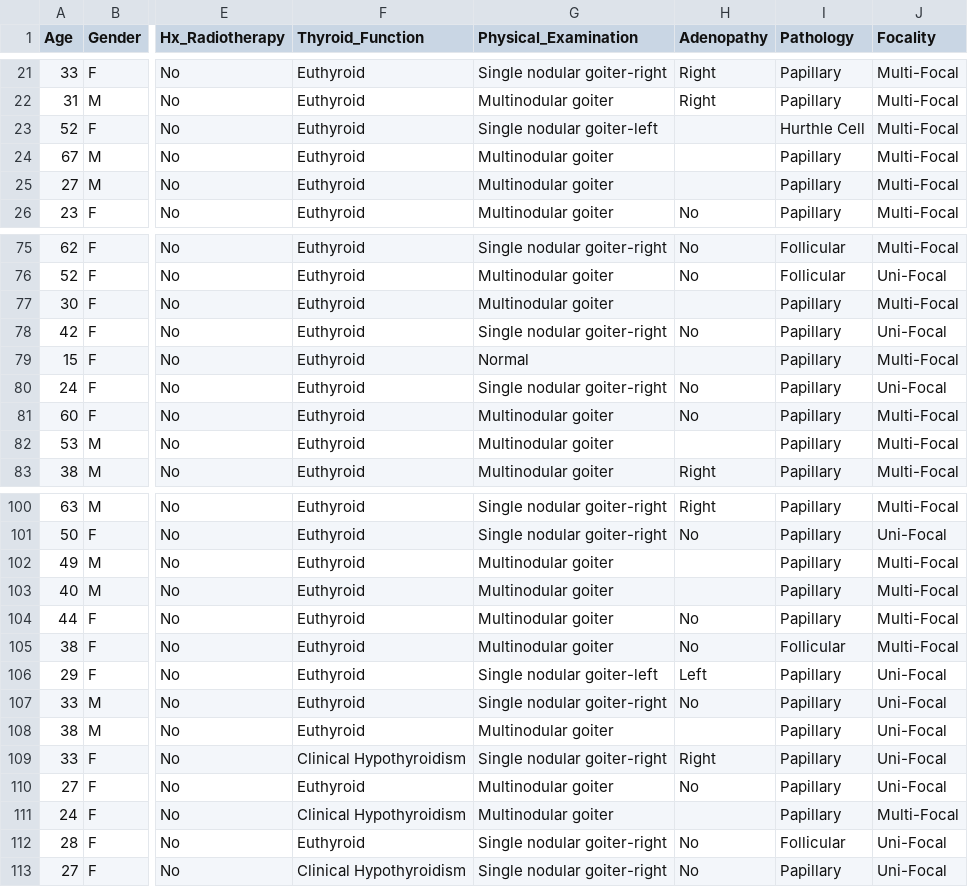
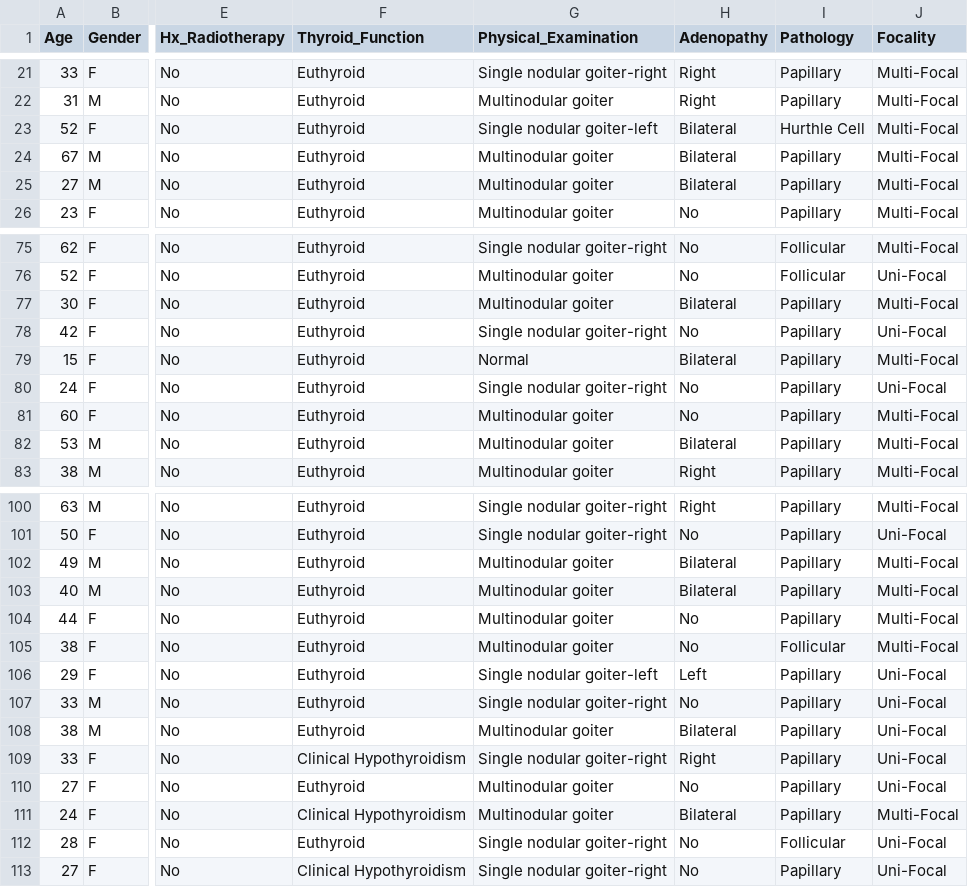
Before and after one commit to JohnPaulinePineda/Portfolio_Project_59, a CSV file: datasets/final/train/features/X_train.csv, drawn as a sheet; only a part is shown, gaps mark what is left out; the diff covers the shown part only; the diff names each change by its address in the sheet, - before the commit and + after, or states it on an @@ line.

Commit message:
Formulated the Python Notebook
Updated Data Preprocessing

```diff
--- a/datasets/final/train/features/X_train.csv
+++ b/datasets/final/train/features/X_train.csv
-H23:H25 (Adenopathy): (empty)
+H23:H25 (Adenopathy): Bilateral
-H77 (Adenopathy): (empty)
+H77 (Adenopathy): Bilateral
-H79 (Adenopathy): (empty)
+H79 (Adenopathy): Bilateral
-H82 (Adenopathy): (empty)
+H82 (Adenopathy): Bilateral
-H102:H103 (Adenopathy): (empty)
+H102:H103 (Adenopathy): Bilateral
-H108 (Adenopathy): (empty)
+H108 (Adenopathy): Bilateral
-H111 (Adenopathy): (empty)
+H111 (Adenopathy): Bilateral
```
Also changed, not shown: 13 edited cells elsewhere in this file, datasets/final/train/thyroid_cancer_train.csv, datasets/final/validation/features/X_validation.csv, 6 other files.
